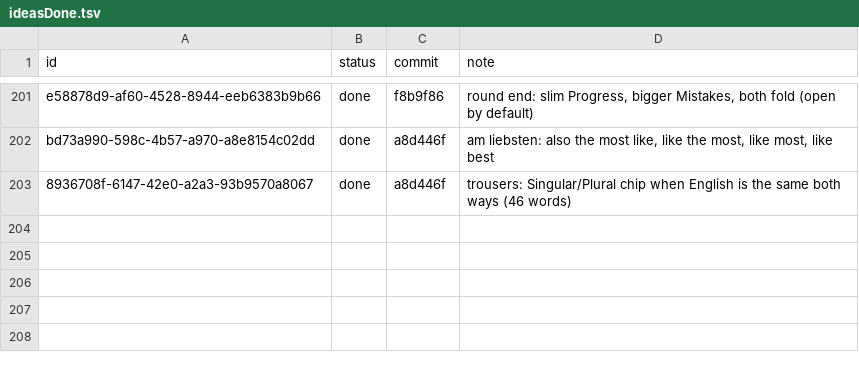
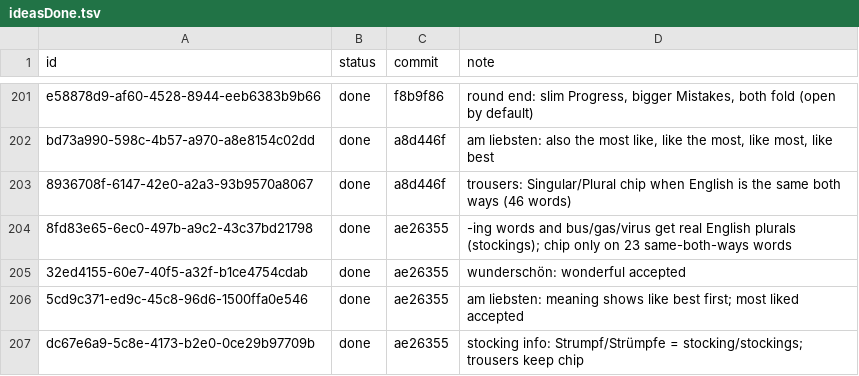
Before and after one commit to christianwin22/Schritte-Test-2, a TSV file: scripts/data/ideasDone.tsv, drawn as a sheet; only a part is shown, gaps mark what is left out.

```diff
--- a/scripts/data/ideasDone.tsv
+++ b/scripts/data/ideasDone.tsv
@@ -203 +203,5 @@ bd73a990-598c-4b57-a970-a8e8154c02dd	done	a8d446f	am liebsten: also the most lik
 8936708f-6147-42e0-a2a3-93b9570a8067	done	a8d446f	trousers: Singular/Plural chip when English is the same both ways (46 words)
+8fd83e65-6ec0-497b-a9c2-43c37bd21798	done	ae26355	-ing words and bus/gas/virus get real English plurals (stockings); chip only on 23 same-both-ways words
+32ed4155-60e7-40f5-a32f-b1ce4754cdab	done	ae26355	wunderschön: wonderful accepted
+5cd9c371-ed9c-45c8-96d6-1500ffa0e546	done	ae26355	am liebsten: meaning shows like best first; most liked accepted
+dc67e6a9-5c8e-4173-b2e0-0ce29b97709b	done	ae26355	stocking info: Strumpf/Strümpfe = stocking/stockings; trousers keep chip
```
